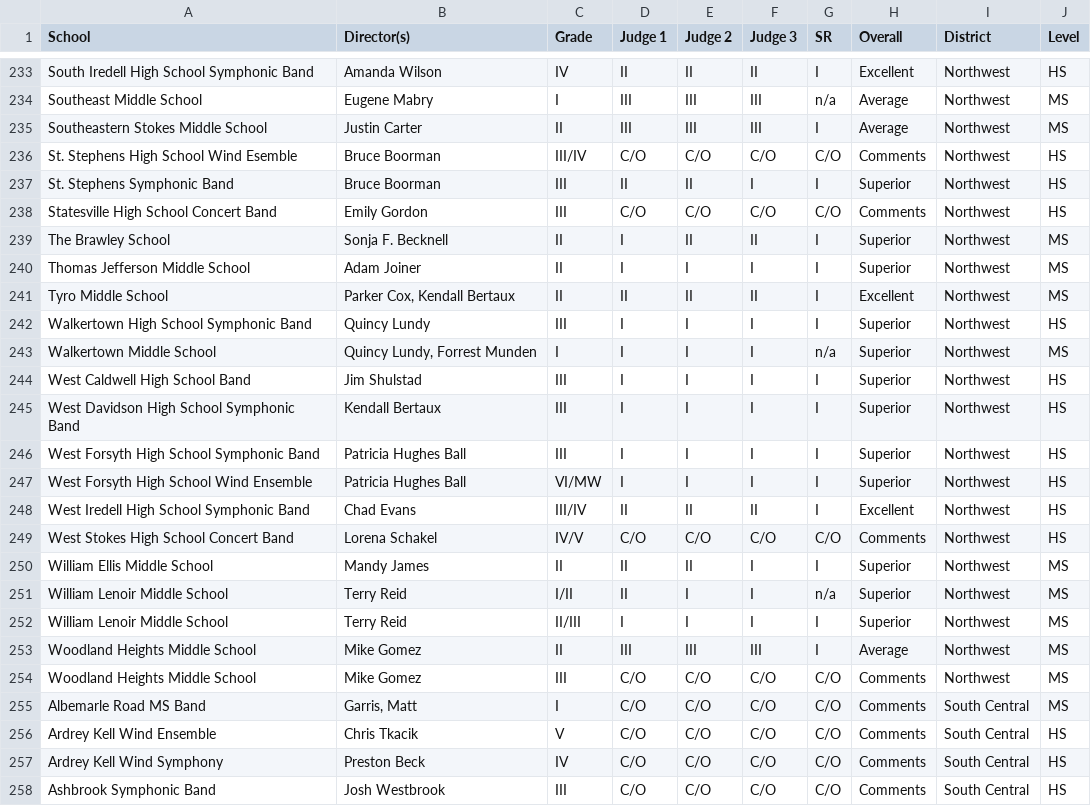
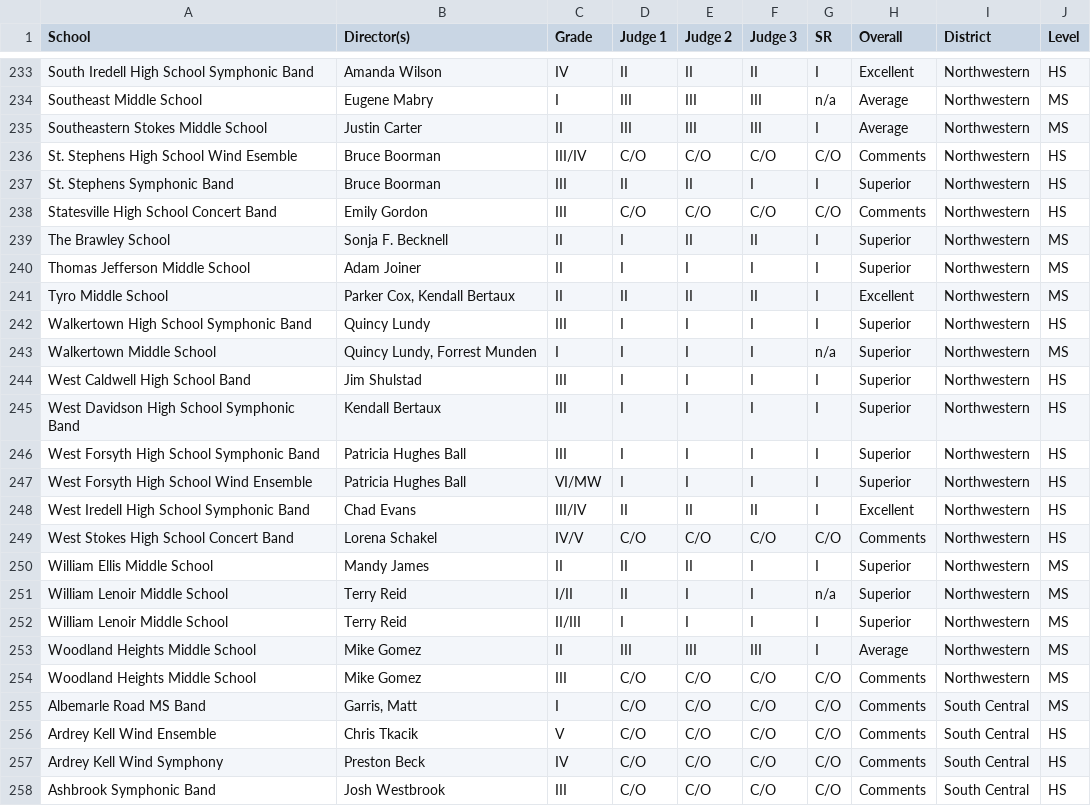
Before and after one commit to zakk-h/ConcertBandScores, a CSV file: 2022nc.csv, drawn as a sheet; only a part is shown, gaps mark what is left out; the diff covers the shown part only; the diff names each change by its address in the sheet, - before the commit and + after, or states it on an @@ line.

```diff
--- a/2022nc.csv
+++ b/2022nc.csv
-I233:I254 (District): Northwest
+I233:I254 (District): Northwestern
```
Also changed, not shown: 54 edited cells elsewhere in this file, 2019nc.csv, 2023nc.csv, 5 other files.
